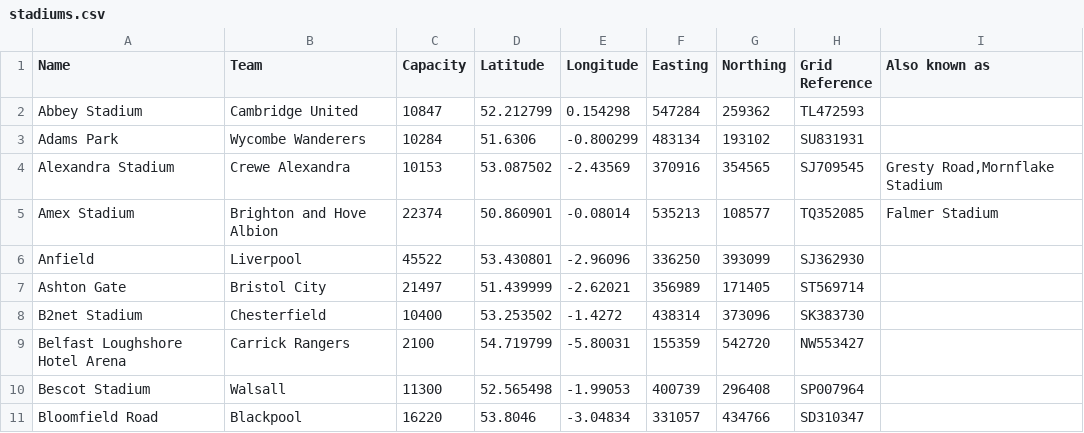
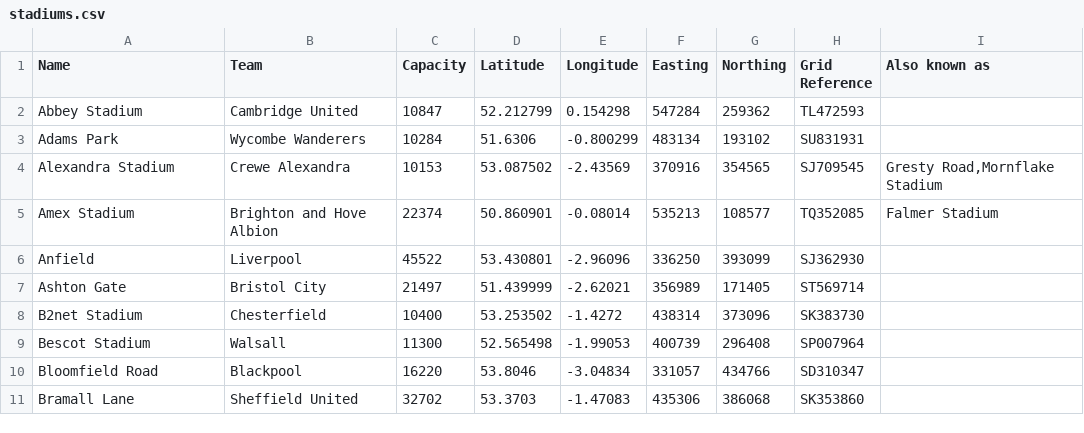
Before and after one commit to sgbstats/parkrun-postcodes, a CSV file: Data/stadiums.csv, drawn as a sheet; only a part is shown; the shorter side is filled out with more unchanged rows.

```diff
--- a/Data/stadiums.csv
+++ b/Data/stadiums.csv
@@ -8,3 +8,2 @@ Ashton Gate,Bristol City,21497,51.439999,-2.62021,356989,171405,ST569714,
 B2net Stadium,Chesterfield,10400,53.253502,-1.4272,438314,373096,SK383730,
-Belfast Loughshore Hotel Arena,Carrick Rangers,2100,54.719799,-5.80031,155359,542720,NW553427,
 Bescot Stadium,Walsall,11300,52.565498,-1.99053,400739,296408,SP007964,
```
Also changed, not shown: 7 other files.
